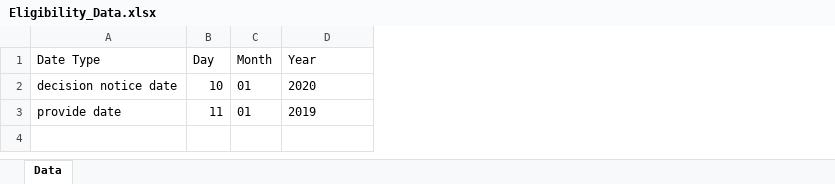
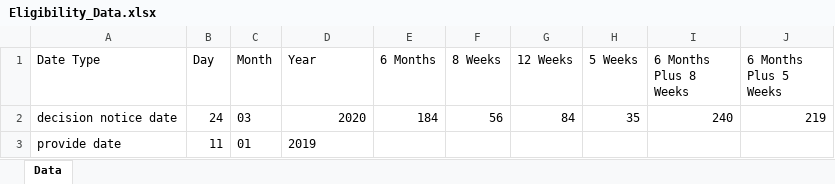
Before and after one commit to sand273/PINS_ODT_TEST, an Excel workbook: Data Files/Eligibility_Data.xlsx, sheet Data, drawn as a sheet; values as stored, in another font and other column widths than the file's, no borders; the diff names each change by its address in the sheet, - before the commit and + after, or states it on an @@ line.

```diff
--- a/Data Files/Eligibility_Data.xlsx (sheet Data)
+++ b/Data Files/Eligibility_Data.xlsx (sheet Data)
+column E (6 Months), row 2: 184
+column F (8 Weeks), row 2: 56
+column G (12 Weeks), row 2: 84
+column H (5 Weeks), row 2: 35
+column I (6 Months Plus 8 Weeks), row 2: 240
+column J (6 Months Plus 5 Weeks), row 2: 219
-B2 (Day): 10
+B2 (Day): 24
-C2 (Month): 01
+C2 (Month): 03
-D2 alignment: left
+D2 alignment: right
```
Also changed, not shown: formulas that keep their value, Data Files/Portal_Verification.xlsx, Data Files/User_Profile.xlsx, 34 other files.
